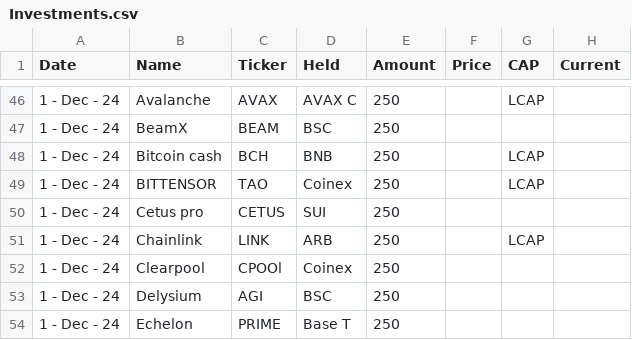
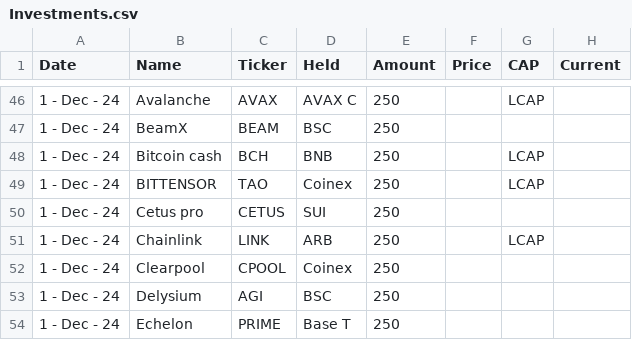
Before and after one commit to SiyaKesarwani/CryptoPortfolio, a CSV file: Investments.csv, drawn as a sheet; only a part is shown, gaps mark what is left out; the diff names each change by its address in the sheet, - before the commit and + after, or states it on an @@ line.

Commit message:
all tables are done

```diff
--- a/Investments.csv
+++ b/Investments.csv
-C52 (Ticker): CPOOl
+C52 (Ticker): CPOOL
```
Also changed, not shown: 2 other files.
